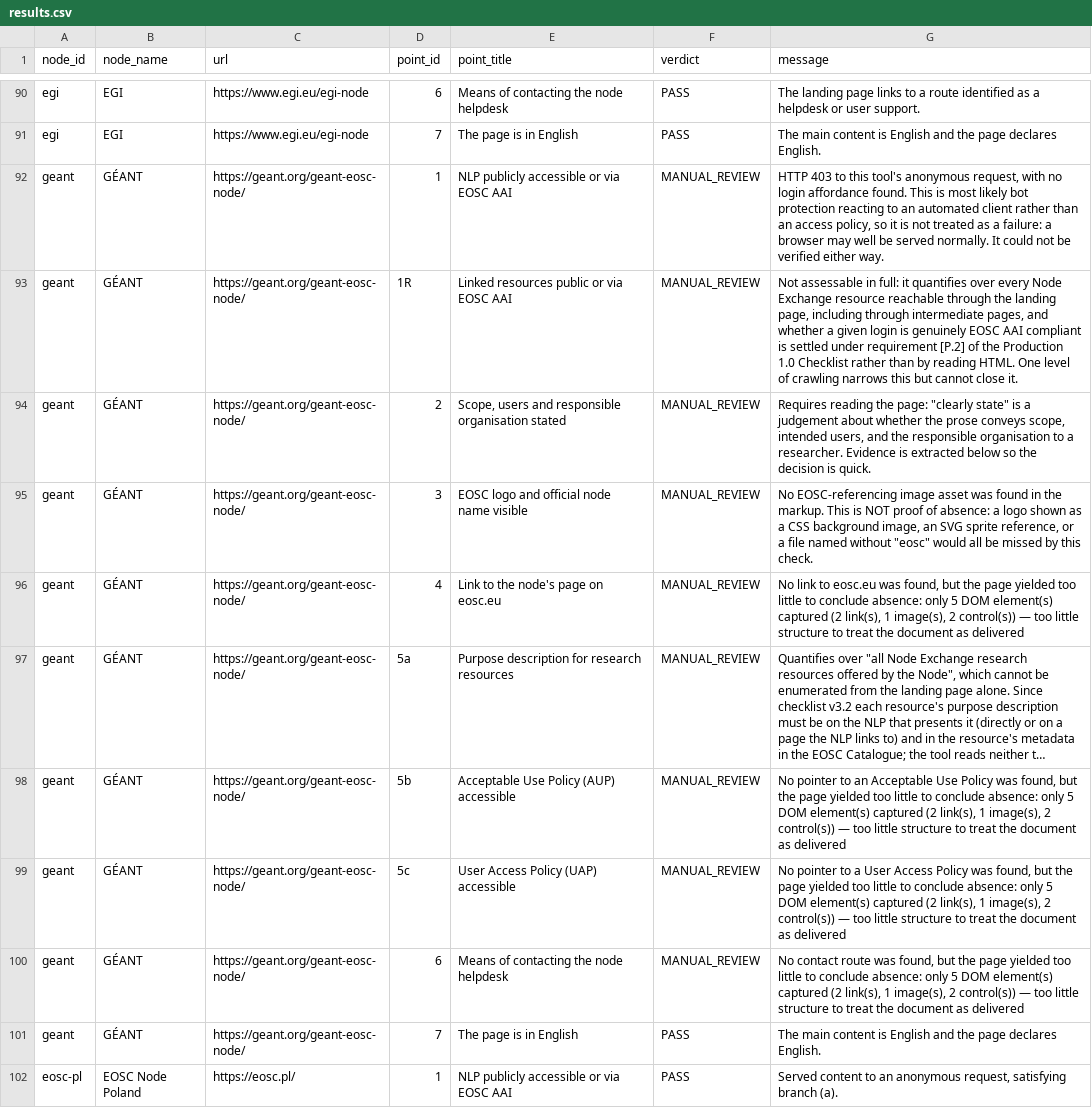
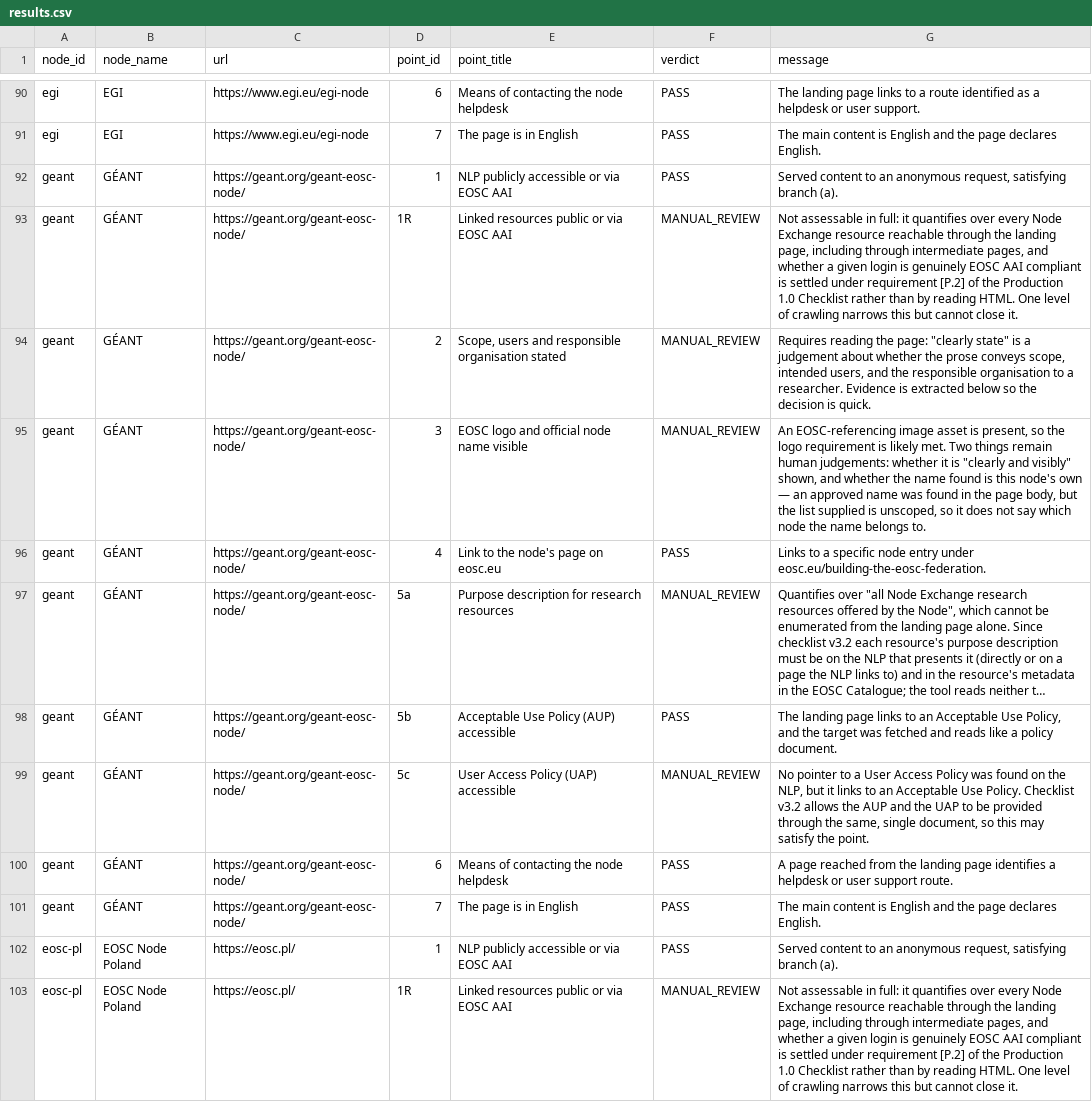
Before and after one commit to marioreale/eosc-basic-compliance, a CSV file: results/results.csv, drawn as a sheet; only a part is shown, gaps mark what is left out; the shorter side is filled out with more unchanged rows; long unchanged cells end in …; the diff names each change by its address in the sheet, - before the commit and + after, or states it on an @@ line.

Commit message:
Publish run web-34 (depth 2, 16 nodes, 85 PASS / 7 FAIL / 68 review; GÉANT served again: 1, 4, 5b, 6 to PASS, tenth name match); GÉANT governance names masked; test pinned to 10 name matches; README, guides, Word and PDF updated

```diff
--- a/results/results.csv
+++ b/results/results.csv
-F92 (verdict): MANUAL_REVIEW
+F92 (verdict): PASS
-G92 (message): HTTP 403 to this tool's anonymous request, with no login affordance found. This is most likely bot protection reacting to an automated client rather than an access policy, so it is not treated as a failure: a browser may well be served normally. It could not be verified either way.
+G92 (message): Served content to an anonymous request, satisfying branch (a).
-G95 (message): No EOSC-referencing image asset was found in the markup. This is NOT proof of absence: a logo shown as a CSS background image, an SVG sprite reference, or a file named without "eosc" would all be missed by this check.
+G95 (message): An EOSC-referencing image asset is present, so the logo requirement is likely met. Two things remain human judgements: whether it is "clearly and visibly" shown, and whether the name found is this node's own — an approved name was found in the page body, but the list supplied is unscoped, so it does not say which node the name belongs to.
-F96 (verdict): MANUAL_REVIEW
+F96 (verdict): PASS
-G96 (message): No link to eosc.eu was found, but the page yielded too little to conclude absence: only 5 DOM element(s) captured (2 link(s), 1 image(s), 2 control(s)) — too little structure to treat the document as delivered
+G96 (message): Links to a specific node entry under eosc.eu/building-the-eosc-federation.
-F98 (verdict): MANUAL_REVIEW
+F98 (verdict): PASS
-G98 (message): No pointer to an Acceptable Use Policy was found, but the page yielded too little to conclude absence: only 5 DOM element(s) captured (2 link(s), 1 image(s), 2 control(s)) — too little structure to treat the document as delivered
+G98 (message): The landing page links to an Acceptable Use Policy, and the target was fetched and reads like a policy document.
-G99 (message): …Policy was found, but the page yielded too little to conclude absence: only 5 DOM element(s) captured (2 link(s), 1 image(s), 2 control(s)) — too little structure to treat the document as delivered
+G99 (message): …Policy was found on the NLP, but it links to an Acceptable Use Policy. Checklist v3.2 allows the AUP and the UAP to be provided through the same, single document, so this may satisfy the point.
-F100 (verdict): MANUAL_REVIEW
+F100 (verdict): PASS
-G100 (message): No contact route was found, but the page yielded too little to conclude absence: only 5 DOM element(s) captured (2 link(s), 1 image(s), 2 control(s)) — too little structure to treat the document as delivered
+G100 (message): A page reached from the landing page identifies a helpdesk or user support route.
```
Also changed, not shown: 35 other files.
